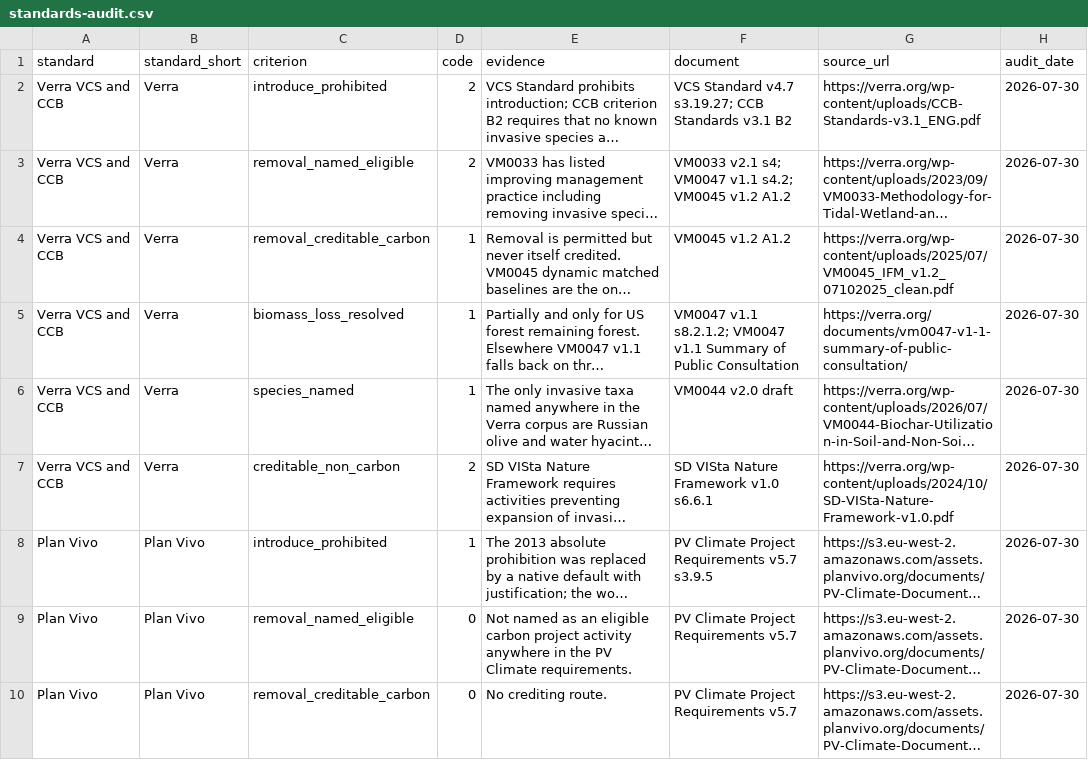
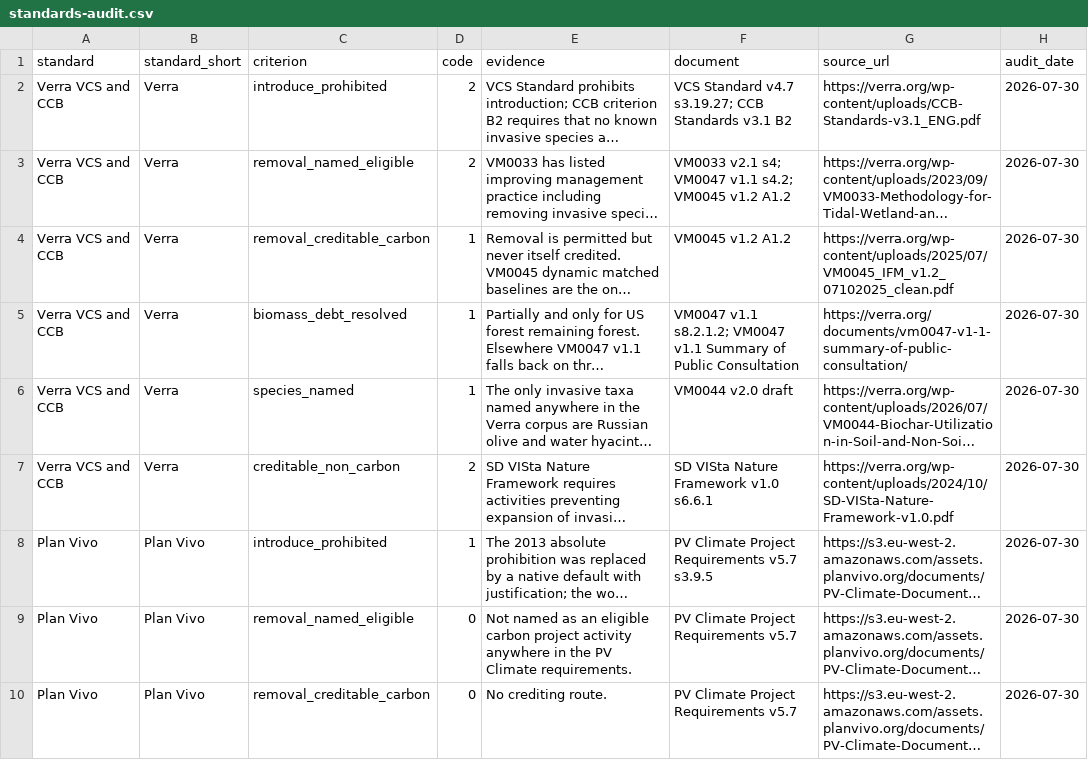
Before and after one commit to seamusrobertmurphy/verra-ccb-invasive-species, a CSV file: 02.inputs/standards-audit.csv, drawn as a sheet; only a part is shown; long unchanged cells end in …; the diff covers the shown part only; the diff names each change by its address in the sheet, - before the commit and + after, or states it on an @@ line.

```diff
--- a/02.inputs/standards-audit.csv
+++ b/02.inputs/standards-audit.csv
-C5 (criterion): biomass_loss_resolved
+C5 (criterion): biomass_debt_resolved
```
Also changed, not shown: 6 edited cells elsewhere in this file, 03.outputs/tables/table-4-standards.csv, 03.outputs/tables/table-5-verdict.csv, 16 other files.
